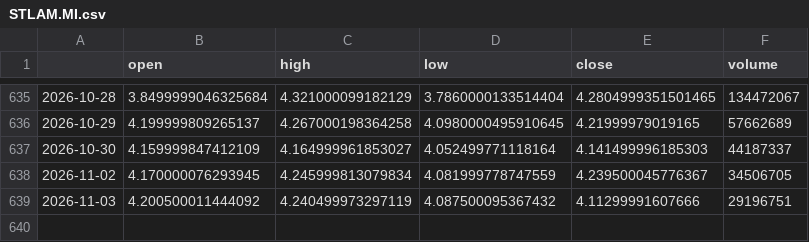
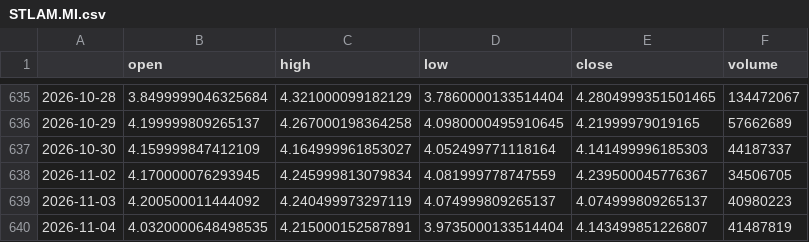
Before and after one commit to RazAndAlex/forecast-duel, a CSV file: data/prices/STLAM.MI.csv, drawn as a sheet; only a part is shown, gaps mark what is left out.

```diff
--- a/data/prices/STLAM.MI.csv
+++ b/data/prices/STLAM.MI.csv
@@ -638,2 +638,3 @@
 2026-11-02,4.170000076293945,4.245999813079834,4.081999778747559,4.239500045776367,34506705
-2026-11-03,4.200500011444092,4.240499973297119,4.087500095367432,4.11299991607666,29196751
+2026-11-03,4.200500011444092,4.240499973297119,4.074999809265137,4.074999809265137,40980223
+2026-11-04,4.0320000648498535,4.215000152587891,3.9735000133514404,4.143499851226807,41487819
```
Also changed, not shown: data/prices/META.csv, data/prices/MSFT.csv, 13 other files.
